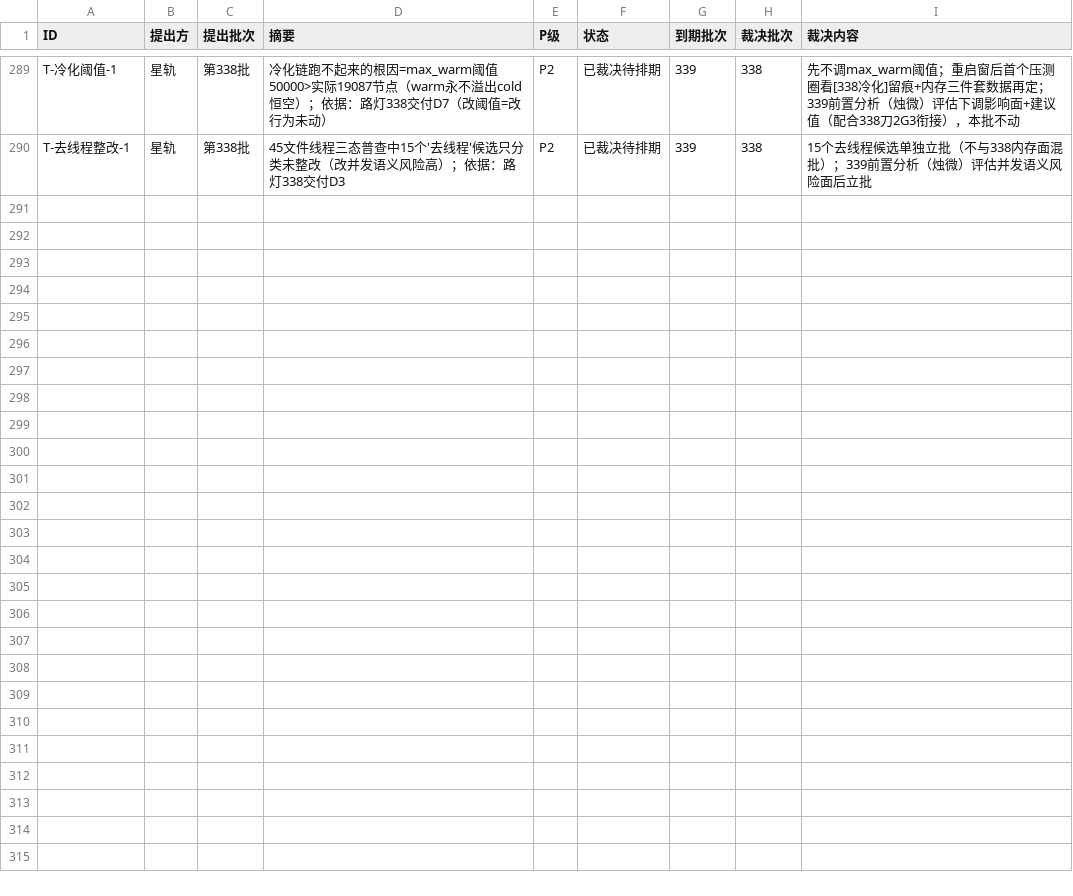
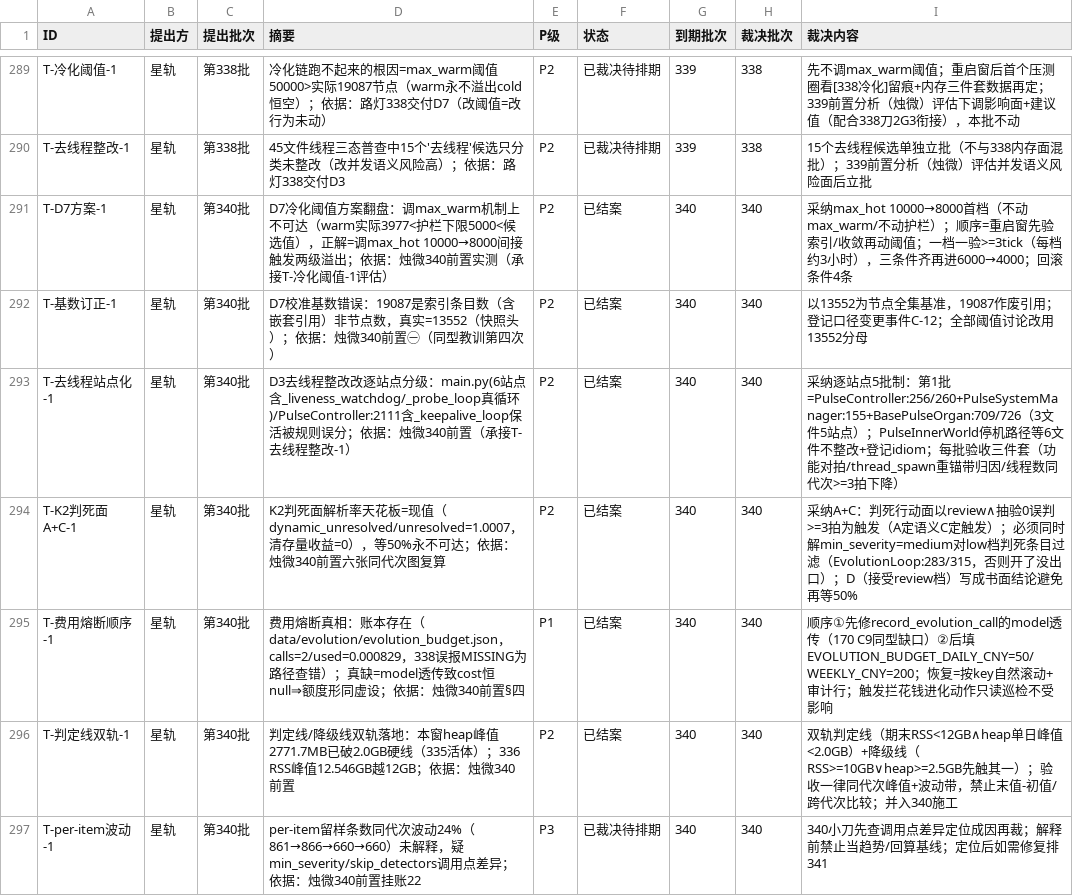
Before and after one commit to 825980399/tongtong-pulse-v9, a CSV file: docs/台账/待裁决登记册.csv, drawn as a sheet; only a part is shown, gaps mark what is left out; the diff names each change by its address in the sheet, - before the commit and + after, or states it on an @@ line.

Commit message:
星轨: ★340长期大施工批下发(路灯·A层立即+B层重启窗后)+A-G七项裁决落地(小林全按建议): A层刀1口径收口(C-12基数13552+判定线双轨+来源甄别进模板)/刀2 D3站点化第1批(3文件5站点功能对拍三件套)/刀3 K2判死面A+C+min_severity解耦(钥匙)/刀4费用熔断①model透传(顺序①先)/刀5 per-item波动定位+thread_spawn署名同步; B层刀6 D7阈值max_hot10000→8000(重启后先验V3/V5再动·一档一验)/刀7费用额度50/200(透传验证后)/刀8 K2 live对表; 登记册296条(已结案272/已撤销14/待排期10); 重启窗=10-22 04:00核验后(三证)

```diff
--- a/docs/台账/待裁决登记册.csv
+++ b/docs/台账/待裁决登记册.csv
+row 291: T-D7方案-1 | 星轨 | 第340批 | D7冷化阈值方案翻盘：调max_warm机制上不可达（warm实际3977<护栏下限5000<候选值），正解=调max_hot 10000→8000间接触发两级溢出；依据：烛微340前置实测（承接T-冷化阈值-1评估） | P2 | 已结案 | 340 | 340 | 采纳max_hot 10000→8000首档（不动max_warm/不动护栏）；顺序=重启窗先验索引/收敛再动阈值；一档一验>=3tick（每档约3小时），三条件齐再进6000→4000；回滚条件4条
+row 292: T-基数订正-1 | 星轨 | 第340批 | D7校准基数错误：19087是索引条目数（含嵌套引用）非节点数，真实=13552（快照头）；依据：烛微340前置㊀（同型教训第四次） | P2 | 已结案 | 340 | 340 | 以13552为节点全集基准，19087作废引用；登记口径变更事件C-12；全部阈值讨论改用13552分母
+row 293: T-去线程站点化-1 | 星轨 | 第340批 | D3去线程整改改逐站点分级：main.py(6站点含_liveness_watchdog/_probe_loop真循环)/PulseController:2111含_keepalive_loop保活被规则误分；依据：烛微340前置（承接T-去线程整改-1） | P2 | 已结案 | 340 | 340 | 采纳逐站点5批制：第1批=PulseController:256/260+PulseSystemManager:155+BasePulseOrgan:709/726（3文件5站点）；PulseInnerWorld停机路径等6文件不整改+登记idiom；每批验收三件套（功能对拍/thread_spawn重锚带归因/线程数同代次>=3拍下降）
+row 294: T-K2判死面A+C-1 | 星轨 | 第340批 | K2判死面解析率天花板=现值（dynamic_unresolved/unresolved=1.0007，清存量收益=0），等50%永不可达；依据：烛微340前置六张同代次图复算 | P2 | 已结案 | 340 | 340 | 采纳A+C：判死行动面以review∧抽验0误判>=3拍为触发（A定语义C定触发）；必须同时解min_severity=medium对low档判死条目过滤（EvolutionLoop:283/315，否则开了没出口）；D（接受review档）写成书面结论避免再等50%
+row 295: T-费用熔断顺序-1 | 星轨 | 第340批 | 费用熔断真相：账本存在（data/evolution/evolution_budget.json，calls=2/used=0.000829，338误报MISSING为路径查错）；真缺=model透传致cost恒null⇒额度形同虚设；依据：烛微340前置§四 | P1 | 已结案 | 340 | 340 | 顺序①先修record_evolution_call的model透传（170 C9同型缺口）②后填EVOLUTION_BUDGET_DAILY_CNY=50/WEEKLY_CNY=200；恢复=按key自然滚动+审计行；触发拦花钱进化动作只读巡检不受影响
+row 296: T-判定线双轨-1 | 星轨 | 第340批 | 判定线/降级线双轨落地：本窗heap峰值2771.7MB已破2.0GB硬线（335活体）；336 RSS峰值12.546GB越12GB；依据：烛微340前置 | P2 | 已结案 | 340 | 340 | 双轨判定线（期末RSS<12GB∧heap单日峰值<2.0GB）+降级线（RSS>=10GB∨heap>=2.5GB先触其一）；验收一律同代次峰值+波动带，禁止末值-初值/跨代次比较；并入340施工
+row 297: T-per-item波动-1 | 星轨 | 第340批 | per-item留样条数同代次波动24%（861→866→660→660）未解释，疑min_severity/skip_detectors调用点差异；依据：烛微340前置挂账22 | P3 | 已裁决待排期 | 340 | 340 | 340小刀先查调用点差异定位成因再裁；解释前禁止当趋势/回算基线；定位后如需修复排341
```
Also changed, not shown: 2 other files.
